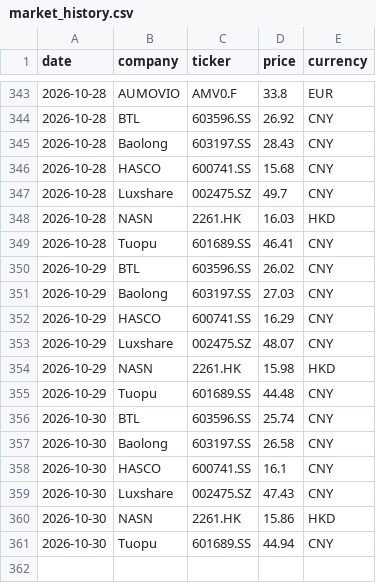
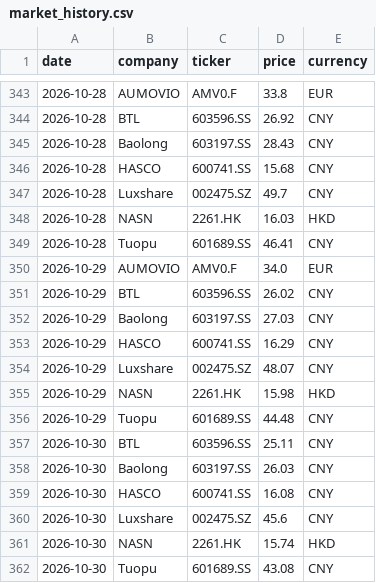
Before and after one commit to Z0228987/Competitor-Analysis, a CSV file: data/market_history.csv, drawn as a sheet; only a part is shown, gaps mark what is left out.

```diff
--- a/data/market_history.csv
+++ b/data/market_history.csv
@@ -349,2 +349,3 @@ date,company,ticker,price,currency
 2026-10-28,Tuopu,601689.SS,46.41,CNY
+2026-10-29,AUMOVIO,AMV0.F,34.0,EUR
 2026-10-29,BTL,603596.SS,26.02,CNY
@@ -355,7 +356,7 @@ date,company,ticker,price,currency
 2026-10-29,Tuopu,601689.SS,44.48,CNY
-2026-10-30,BTL,603596.SS,25.74,CNY
-2026-10-30,Baolong,603197.SS,26.58,CNY
-2026-10-30,HASCO,600741.SS,16.1,CNY
-2026-10-30,Luxshare,002475.SZ,47.43,CNY
-2026-10-30,NASN,2261.HK,15.86,HKD
-2026-10-30,Tuopu,601689.SS,44.94,CNY
+2026-10-30,BTL,603596.SS,25.11,CNY
+2026-10-30,Baolong,603197.SS,26.03,CNY
+2026-10-30,HASCO,600741.SS,16.08,CNY
+2026-10-30,Luxshare,002475.SZ,45.6,CNY
+2026-10-30,NASN,2261.HK,15.74,HKD
+2026-10-30,Tuopu,601689.SS,43.08,CNY
```
Also changed, not shown: data/market_data_verified.csv.
